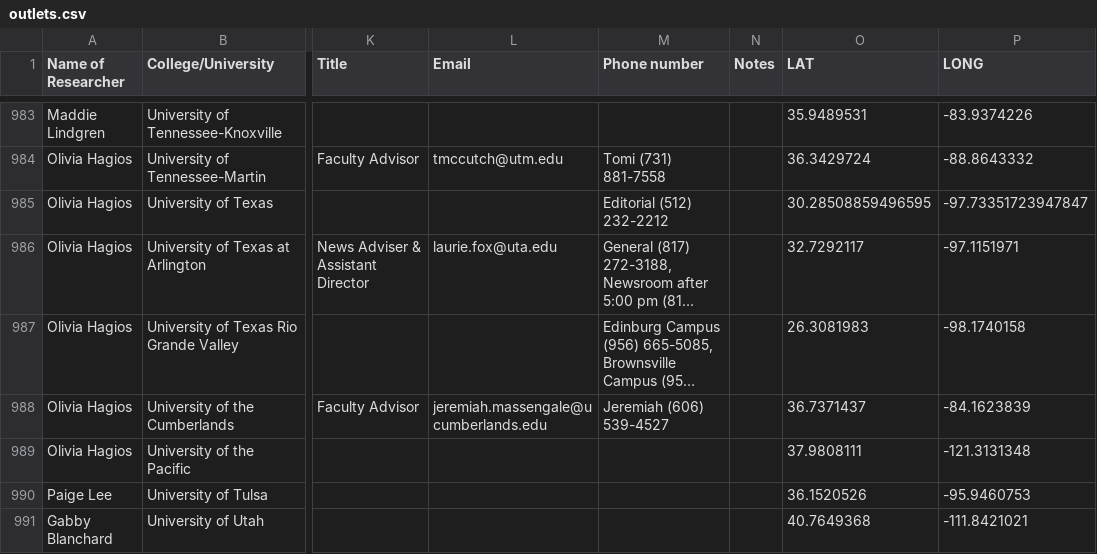
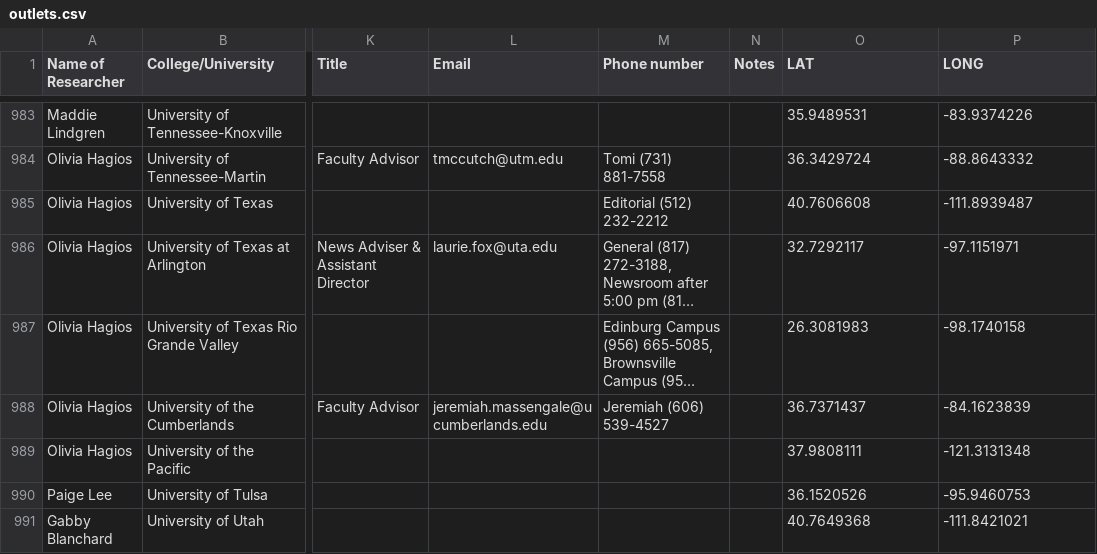
Before and after one commit to bendoesdata/student-media-map, a CSV file: public/outlets.csv, drawn as a sheet; only a part is shown, gaps mark what is left out; long unchanged cells end in …; the diff names each change by its address in the sheet, - before the commit and + after, or states it on an @@ line.

```diff
--- a/public/outlets.csv
+++ b/public/outlets.csv
-O985 (LAT): 30.28508859496595
+O985 (LAT): 40.7606608
-P985 (LONG): -97.73351723947847
+P985 (LONG): -111.8939487
```
